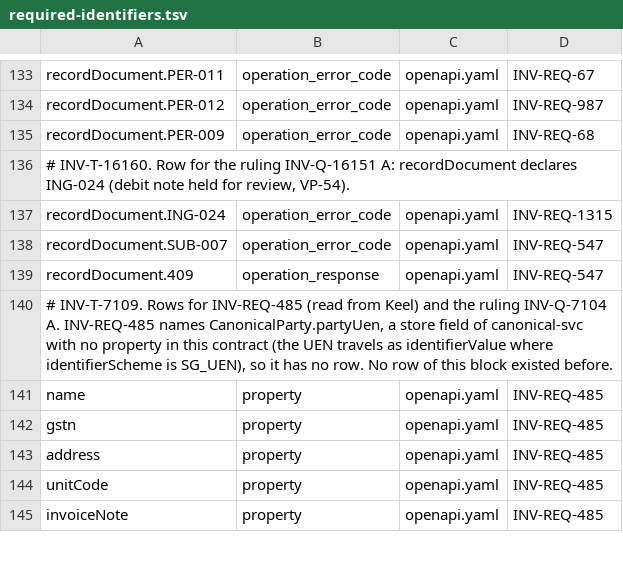
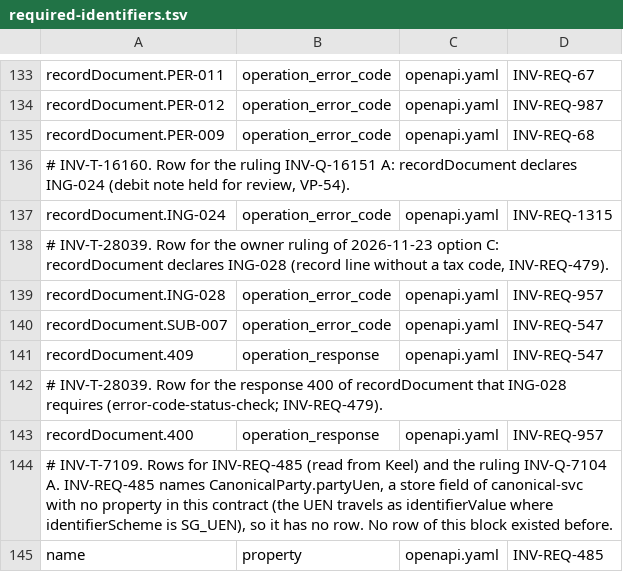
Before and after one commit to dynokore/DynoGST, a TSV file: platform-contracts/canonical/required-identifiers.tsv, drawn as a sheet; only a part is shown, gaps mark what is left out; the shorter side is filled out with more unchanged rows; the diff names each change by its address in the sheet, - before the commit and + after, or states it on an @@ line.

Commit message:
[platform-contracts] Merge branch 't/inv-t-28039' into 'main'
INV-T-28039 Re-vendor the error catalogue with ING-028 and declare it on recordDocument

See merge request invoice/platform-contracts!705

```diff
--- a/platform-contracts/canonical/required-identifiers.tsv
+++ b/platform-contracts/canonical/required-identifiers.tsv
+row 138: # INV-T-28039. Row for the owner ruling of 2026-11-23 option C: recordDocument declares ING-028 (record line without a tax code, INV-REQ-479).
+row 139: recordDocument.ING-028 | operation_error_code | openapi.yaml | INV-REQ-957
+row 142: # INV-T-28039. Row for the response 400 of recordDocument that ING-028 requires (error-code-status-check; INV-REQ-479).
+row 143: recordDocument.400 | operation_response | openapi.yaml | INV-REQ-957
```
Also changed, not shown: platform-contracts/spectral/error-code-status-baseline.tsv, 3 other files.
